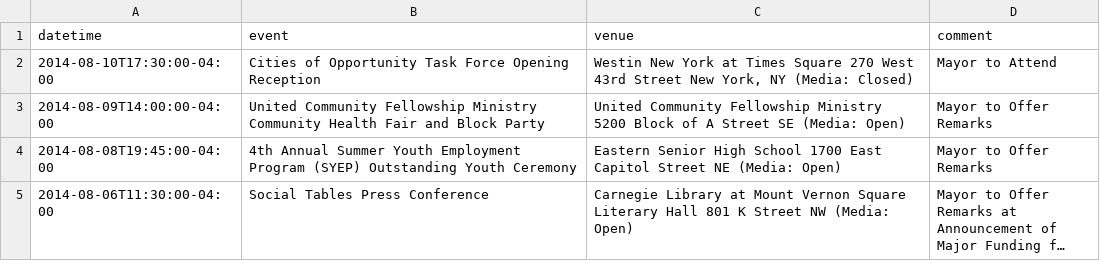
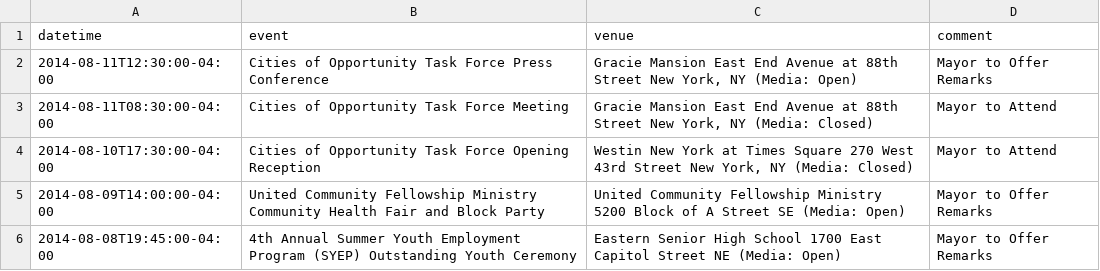
Before and after one commit to ajschumacher/dc_mayor_schedule, a CSV file: data/mayor_events.csv, drawn as a sheet; only a part is shown; the shorter side is filled out with more unchanged rows; long unchanged cells end in …; the diff names each change by its address in the sheet, - before the commit and + after, or states it on an @@ line.

```diff
--- a/data/mayor_events.csv
+++ b/data/mayor_events.csv
+row 2: 2014-08-11T12:30:00-04:00 | Cities of Opportunity Task Force Press Conference | Gracie Mansion East End Avenue at 88th Street New York, NY (Media: Open) | Mayor to Offer Remarks
+row 3: 2014-08-11T08:30:00-04:00 | Cities of Opportunity Task Force Meeting | Gracie Mansion East End Avenue at 88th Street New York, NY (Media: Closed) | Mayor to Attend
```
Also changed, not shown: 1 other file.
